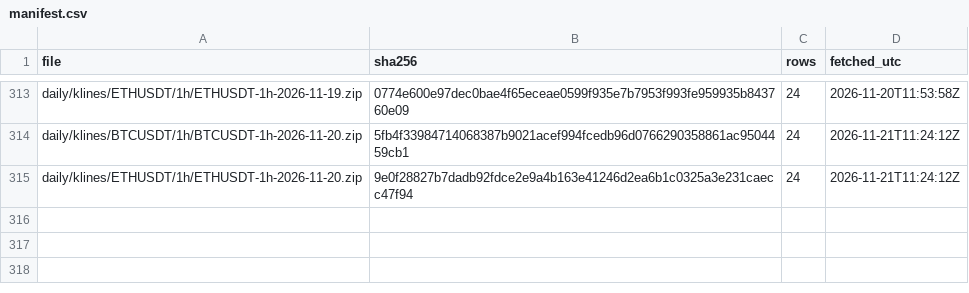
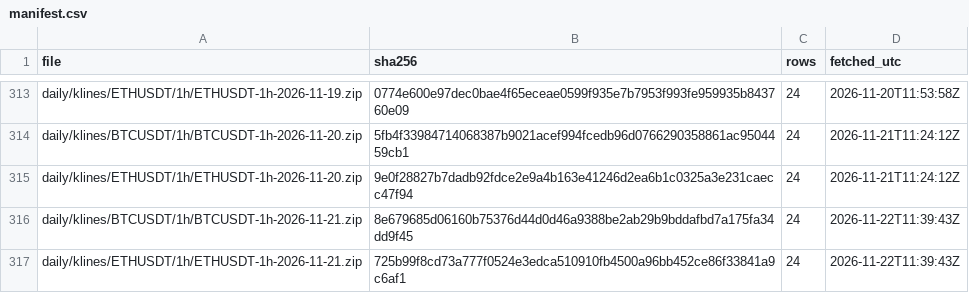
Before and after one commit to dabisattila-design/Medusa-data, a CSV file: data/binance/manifest.csv, drawn as a sheet; only a part is shown, gaps mark what is left out; the diff names each change by its address in the sheet, - before the commit and + after, or states it on an @@ line.

```diff
--- a/data/binance/manifest.csv
+++ b/data/binance/manifest.csv
+row 316: daily/klines/BTCUSDT/1h/BTCUSDT-1h-2026-11-21.zip | 8e679685d06160b75376d44d0d46a9388be2ab29b9bddafbd7a175fa34dd9f45 | 24 | 2026-11-22T11:39:43Z
+row 317: daily/klines/ETHUSDT/1h/ETHUSDT-1h-2026-11-21.zip | 725b99f8cd73a777f0524e3edca510910fb4500a96bb452ce86f33841a9c6af1 | 24 | 2026-11-22T11:39:43Z
```
Also changed, not shown: 2 other files.
